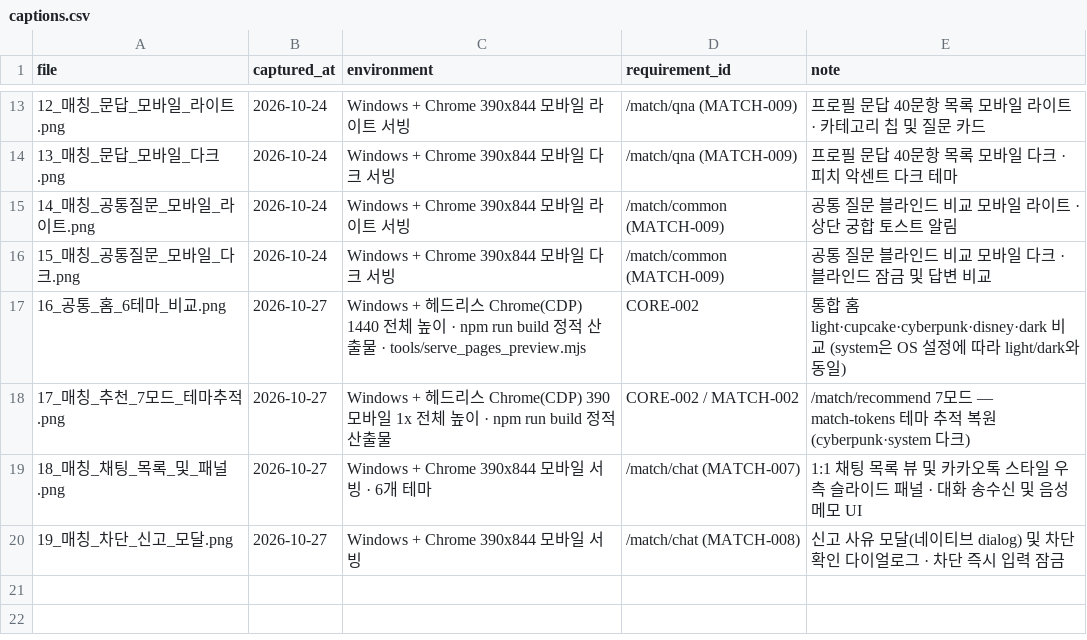
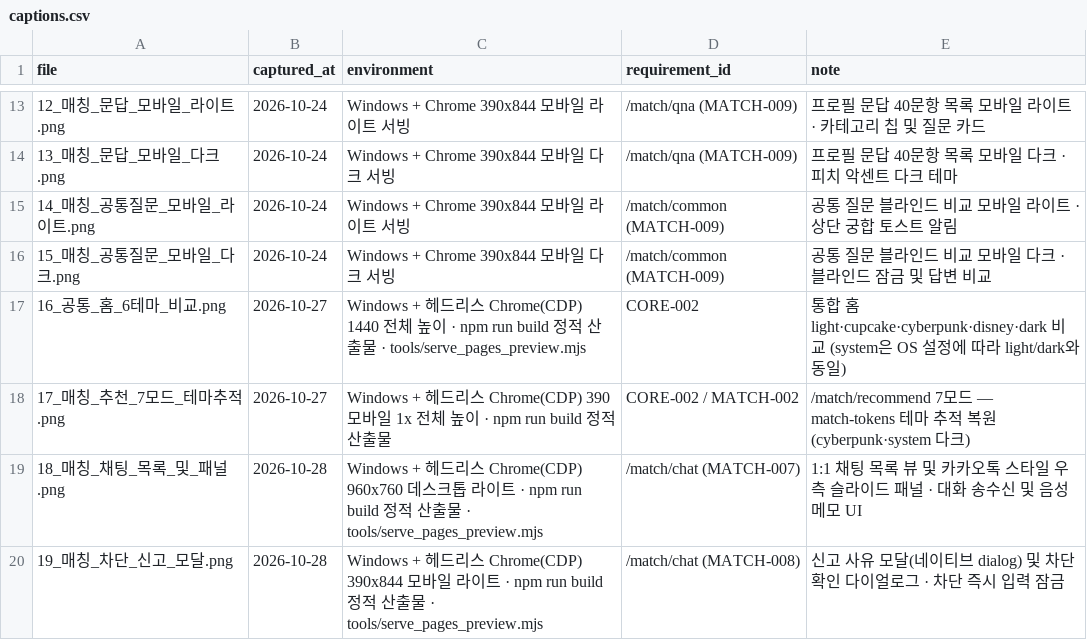
Before and after one commit to sterran123/eottae, a CSV file: 3. 구현 이미지(5장이상)/captions.csv, drawn as a sheet; only a part is shown, gaps mark what is left out.

```diff
--- a/3. 구현 이미지(5장이상)/captions.csv
+++ b/3. 구현 이미지(5장이상)/captions.csv
@@ -18,3 +18,3 @@
 17_매칭_추천_7모드_테마추적.png,2026-10-27,Windows + 헤드리스 Chrome(CDP) 390 모바일 1x 전체 높이 · npm run build 정적 산출물,CORE-002 / MATCH-002,/match/recommend 7모드 — match-tokens 테마 추적 복원(cyberpunk·system 다크)
-18_매칭_채팅_목록_및_패널.png,2026-10-27,Windows + Chrome 390x844 모바일 서빙 · 6개 테마,/match/chat (MATCH-007),1:1 채팅 목록 뷰 및 카카오톡 스타일 우측 슬라이드 패널 · 대화 송수신 및 음성 메모 UI
-19_매칭_차단_신고_모달.png,2026-10-27,Windows + Chrome 390x844 모바일 서빙,/match/chat (MATCH-008),신고 사유 모달(네이티브 dialog) 및 차단 확인 다이얼로그 · 차단 즉시 입력 잠금
+18_매칭_채팅_목록_및_패널.png,2026-10-28,Windows + 헤드리스 Chrome(CDP) 960x760 데스크톱 라이트 · npm run build 정적 산출물 · tools/serve_pages_preview.mjs,/match/chat (MATCH-007),1:1 채팅 목록 뷰 및 카카오톡 스타일 우측 슬라이드 패널 · 대화 송수신 및 음성 메모 UI
+19_매칭_차단_신고_모달.png,2026-10-28,Windows + 헤드리스 Chrome(CDP) 390x844 모바일 라이트 · npm run build 정적 산출물 · tools/serve_pages_preview.mjs,/match/chat (MATCH-008),신고 사유 모달(네이티브 dialog) 및 차단 확인 다이얼로그 · 차단 즉시 입력 잠금
```
Also changed, not shown: 7 other files.
